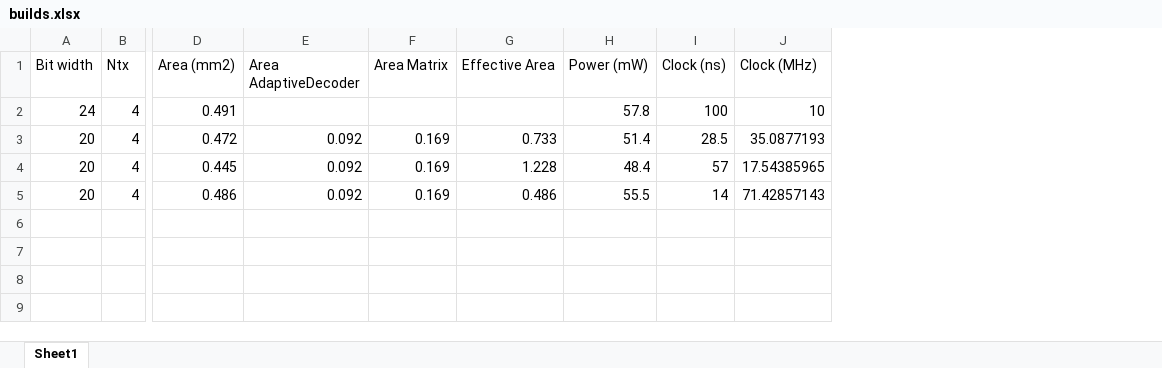
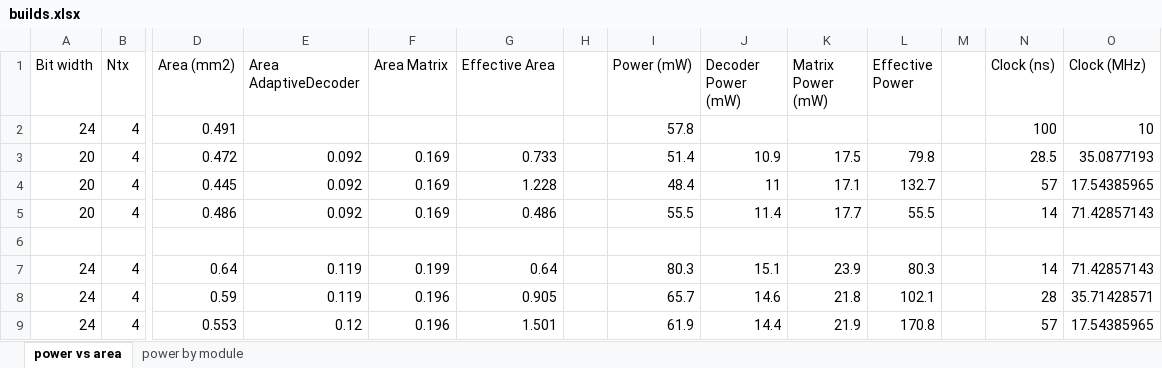
Before and after one commit to maruguchi/https-github.com-simonscott-ee290c-project-mimo, an Excel workbook: builds.xlsx, sheet power vs area, drawn as a sheet; only a part is shown, gaps mark what is left out; values as stored, in another font and other column widths than the file's, no borders; charts and pictures not drawn; rows hold the shown columns only; the diff names each change by its address in the sheet, - before the commit and + after, or states it on an @@ line.

Commit message:
data anlysis spreadsheets

```diff
--- a/builds.xlsx (sheet power vs area)
+++ b/builds.xlsx (sheet power vs area)
-sheet tab: Sheet1
+sheet tab: power vs area
+sheet tab: power by module
+column H, empty
+column J (Decoder Power (mW)), rows 3-5: 10.9 | 11 | 11.4
+column K (Matrix Power (mW)), rows 3-5: 17.5 | 17.1 | 17.7
+column L (Effective Power), rows 3-5: 79.8 | 132.7 | 55.5
+column M, empty
+row 6: (empty)
+row 7: 24 | 4 | 0.64 | 0.119 | 0.199 | 0.64 |  | 80.3 | 15.1 | 23.9 | 80.3 |  | 14 | 71.42857143
+row 8: 24 | 4 | 0.59 | 0.119 | 0.196 | 0.905 |  | 65.7 | 14.6 | 21.8 | 102.1 |  | 28 | 35.71428571
+row 9: 24 | 4 | 0.553 | 0.12 | 0.196 | 1.501 |  | 61.9 | 14.4 | 21.9 | 170.8 |  | 57 | 17.54385965
```
Also changed, not shown: formulas that keep their value, charts or pictures, docs/snr_ber_curves_chisel.xlsx, 1 other file.
